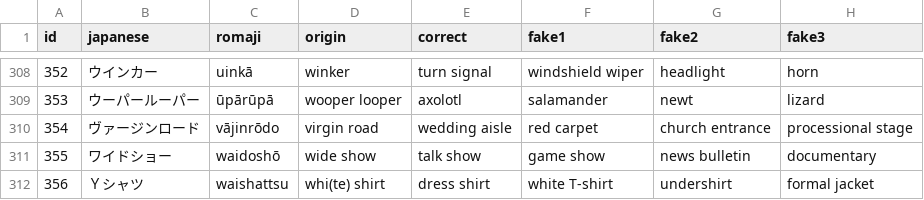
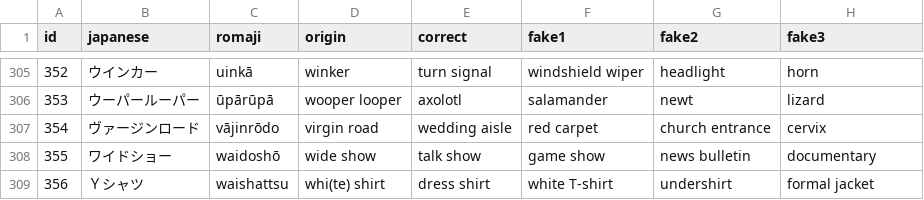
Before and after one commit to franzutermohlen/gairaigo_guess, a CSV file: public/english_gairaigo_and_wasei_eigo_terms.csv, drawn as a sheet; only a part is shown, gaps mark what is left out; the diff covers the shown part only.

```diff
--- a/public/english_gairaigo_and_wasei_eigo_terms.csv
+++ b/public/english_gairaigo_and_wasei_eigo_terms.csv
@@ -309,3 +306,3 @@ id,japanese,romaji,origin,correct,fake1,fake2,fake3
 353,ウーパールーパー,ūpārūpā,wooper looper,axolotl,salamander,newt,lizard
-354,ヴァージンロード,vājinrōdo,virgin road,wedding aisle,red carpet,church entrance,processional stage
+354,ヴァージンロード,vājinrōdo,virgin road,wedding aisle,red carpet,church entrance,cervix
 355,ワイドショー,waidoshō,wide show,talk show,game show,news bulletin,documentary
```
Also changed, not shown: 3 added rows, 6 removed rows and 5 edited cells elsewhere in this file.
